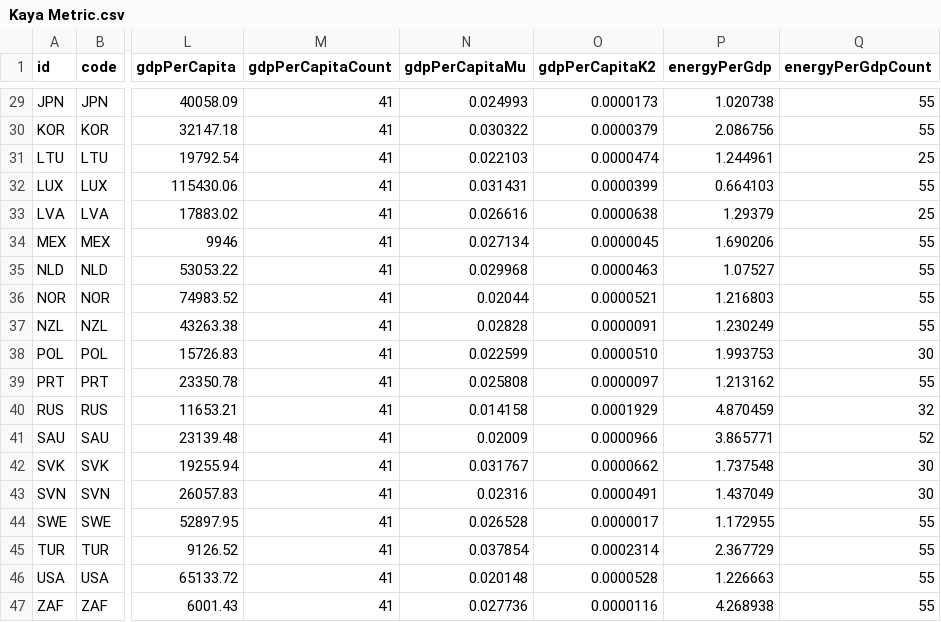
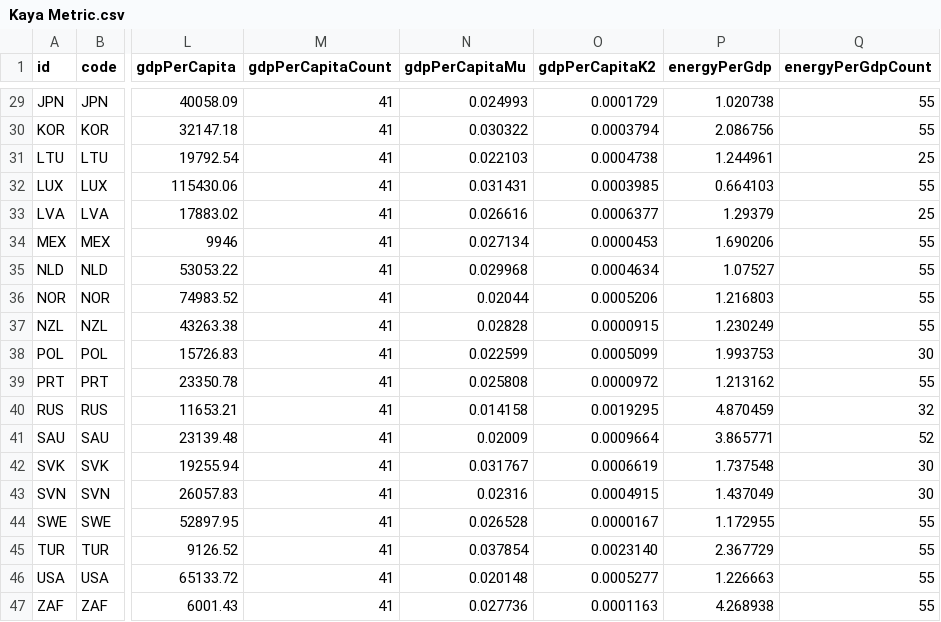
Before and after one commit to Whatever-r/Hanzhe_IP_Github, a CSV file: data/Kaya Metric.csv, drawn as a sheet; only a part is shown, gaps mark what is left out; the diff covers the shown part only; the diff names each change by its address in the sheet, - before the commit and + after, or states it on an @@ line.

```diff
--- a/data/Kaya Metric.csv
+++ b/data/Kaya Metric.csv
-O29 (gdpPerCapitaK2): 0.0000173
+O29 (gdpPerCapitaK2): 0.0001729
-O30 (gdpPerCapitaK2): 0.0000379
+O30 (gdpPerCapitaK2): 0.0003794
-O31 (gdpPerCapitaK2): 0.0000474
+O31 (gdpPerCapitaK2): 0.0004738
-O32 (gdpPerCapitaK2): 0.0000399
+O32 (gdpPerCapitaK2): 0.0003985
-O33 (gdpPerCapitaK2): 0.0000638
+O33 (gdpPerCapitaK2): 0.0006377
-O34 (gdpPerCapitaK2): 0.0000045
+O34 (gdpPerCapitaK2): 0.0000453
-O35 (gdpPerCapitaK2): 0.0000463
+O35 (gdpPerCapitaK2): 0.0004634
-O36 (gdpPerCapitaK2): 0.0000521
+O36 (gdpPerCapitaK2): 0.0005206
-O37 (gdpPerCapitaK2): 0.0000091
+O37 (gdpPerCapitaK2): 0.0000915
-O38 (gdpPerCapitaK2): 0.0000510
+O38 (gdpPerCapitaK2): 0.0005099
-O39 (gdpPerCapitaK2): 0.0000097
+O39 (gdpPerCapitaK2): 0.0000972
-O40 (gdpPerCapitaK2): 0.0001929
+O40 (gdpPerCapitaK2): 0.0019295
-O41 (gdpPerCapitaK2): 0.0000966
+O41 (gdpPerCapitaK2): 0.0009664
-O42 (gdpPerCapitaK2): 0.0000662
+O42 (gdpPerCapitaK2): 0.0006619
-O43 (gdpPerCapitaK2): 0.0000491
+O43 (gdpPerCapitaK2): 0.0004915
-O44 (gdpPerCapitaK2): 0.0000017
+O44 (gdpPerCapitaK2): 0.0000167
-O45 (gdpPerCapitaK2): 0.0002314
+O45 (gdpPerCapitaK2): 0.0023140
-O46 (gdpPerCapitaK2): 0.0000528
+O46 (gdpPerCapitaK2): 0.0005277
-O47 (gdpPerCapitaK2): 0.0000116
+O47 (gdpPerCapitaK2): 0.0001163
```
Also changed, not shown: 27 edited cells elsewhere in this file, 2 other files.
